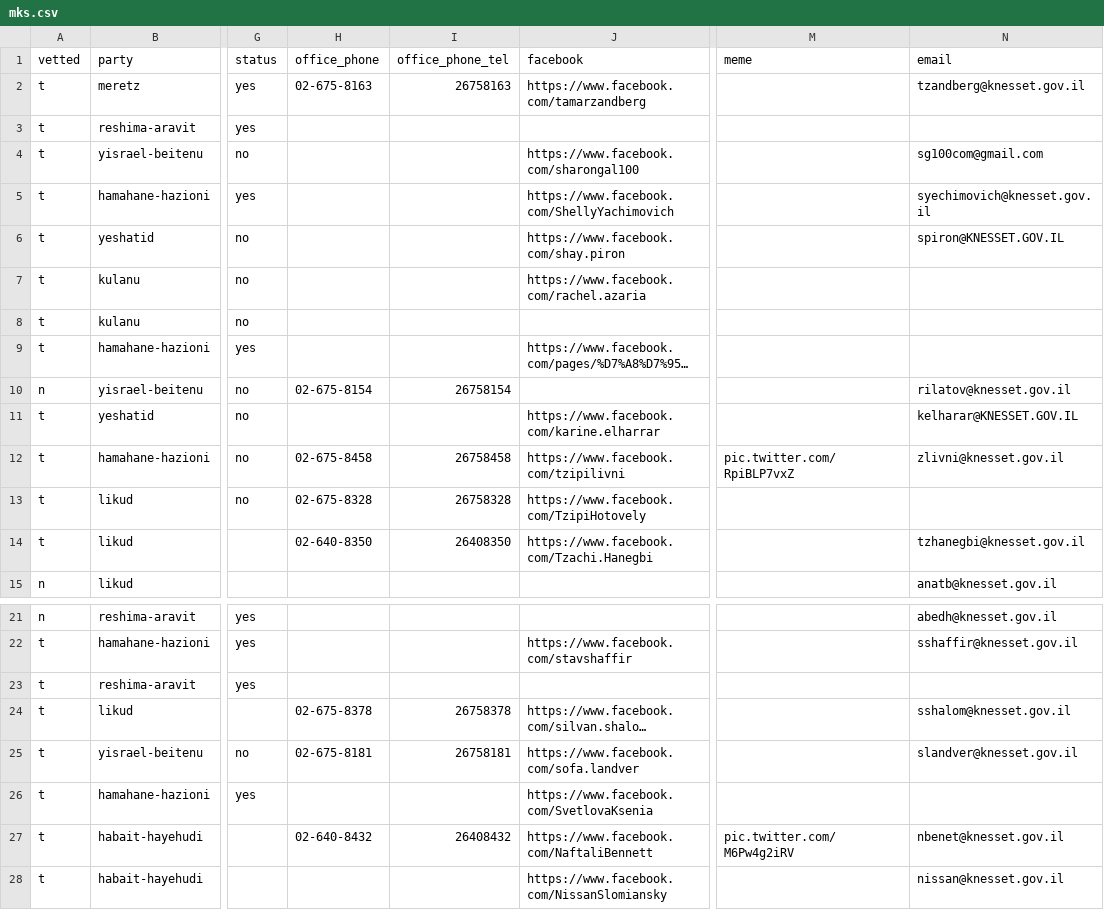
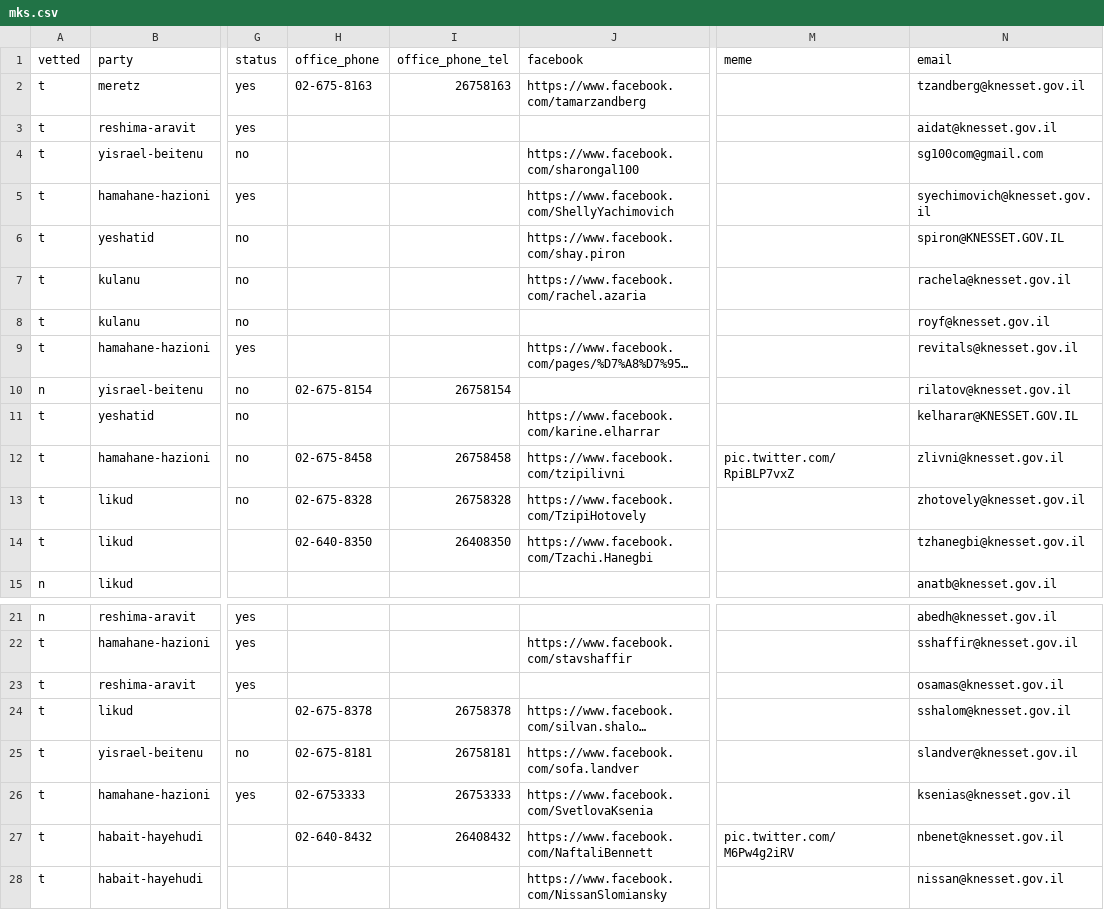
Before and after one commit to no2bio/mk-personal, a CSV file: _data/mks.csv, drawn as a sheet; only a part is shown, gaps mark what is left out; long unchanged cells end in …; the diff covers the shown part only; the diff names each change by its address in the sheet, - before the commit and + after, or states it on an @@ line.

Commit message:
All MKs have at least an email (closes #33)

```diff
--- a/_data/mks.csv
+++ b/_data/mks.csv
-N3 (email): (empty)
+N3 (email): aidat@knesset.gov.il
-N7 (email): (empty)
+N7 (email): rachela@knesset.gov.il
-N8 (email): (empty)
+N8 (email): royf@knesset.gov.il
-N9 (email): (empty)
+N9 (email): revitals@knesset.gov.il
-N13 (email): (empty)
+N13 (email): zhotovely@knesset.gov.il
-N23 (email): (empty)
+N23 (email): osamas@knesset.gov.il
-H26 (office_phone): (empty)
+H26 (office_phone): 02-6753333
-I26 (office_phone_tel): (empty)
+I26 (office_phone_tel): 26753333
-N26 (email): (empty)
+N26 (email): ksenias@knesset.gov.il
```
Also changed, not shown: 39 edited cells elsewhere in this file, data/mks.csv.
